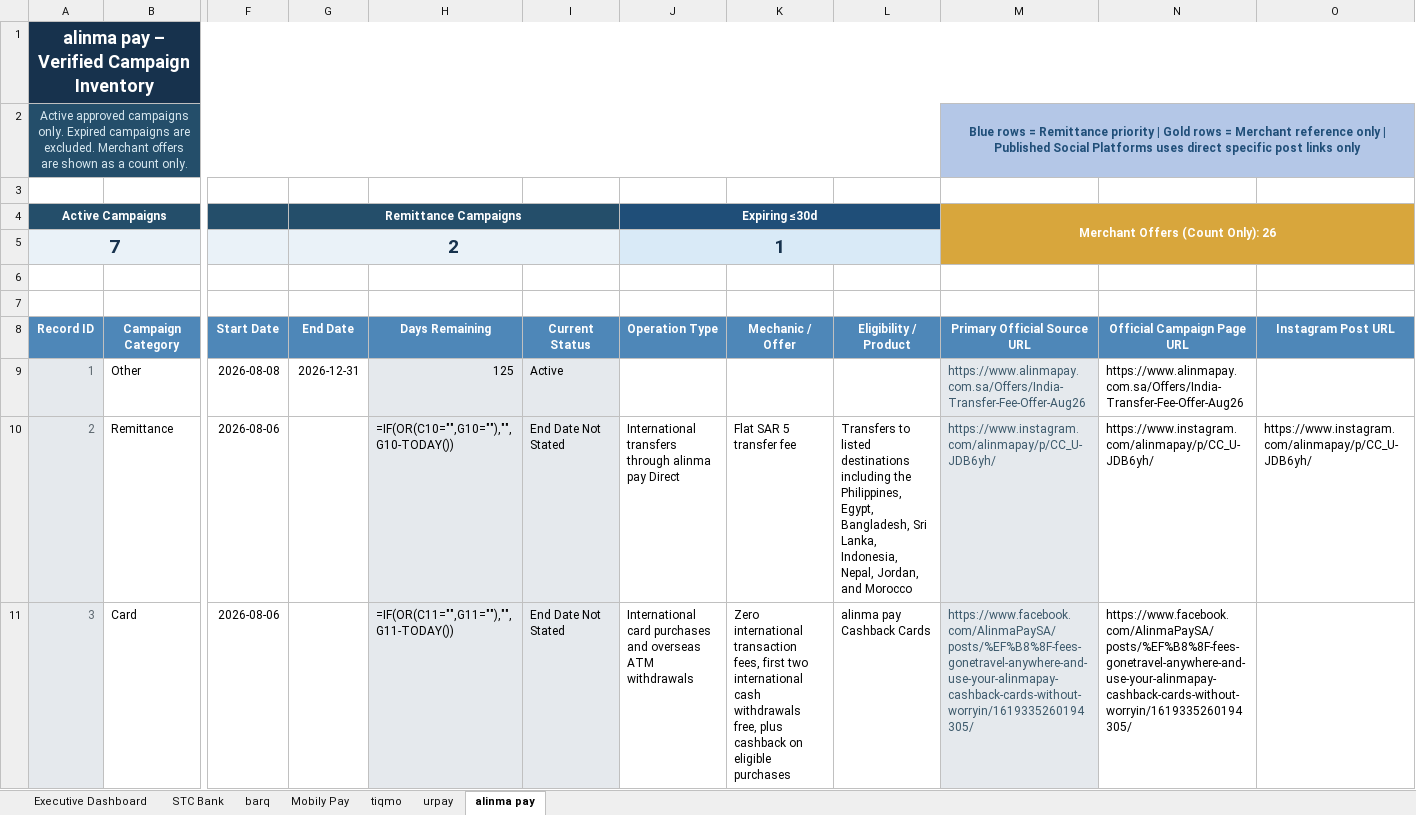
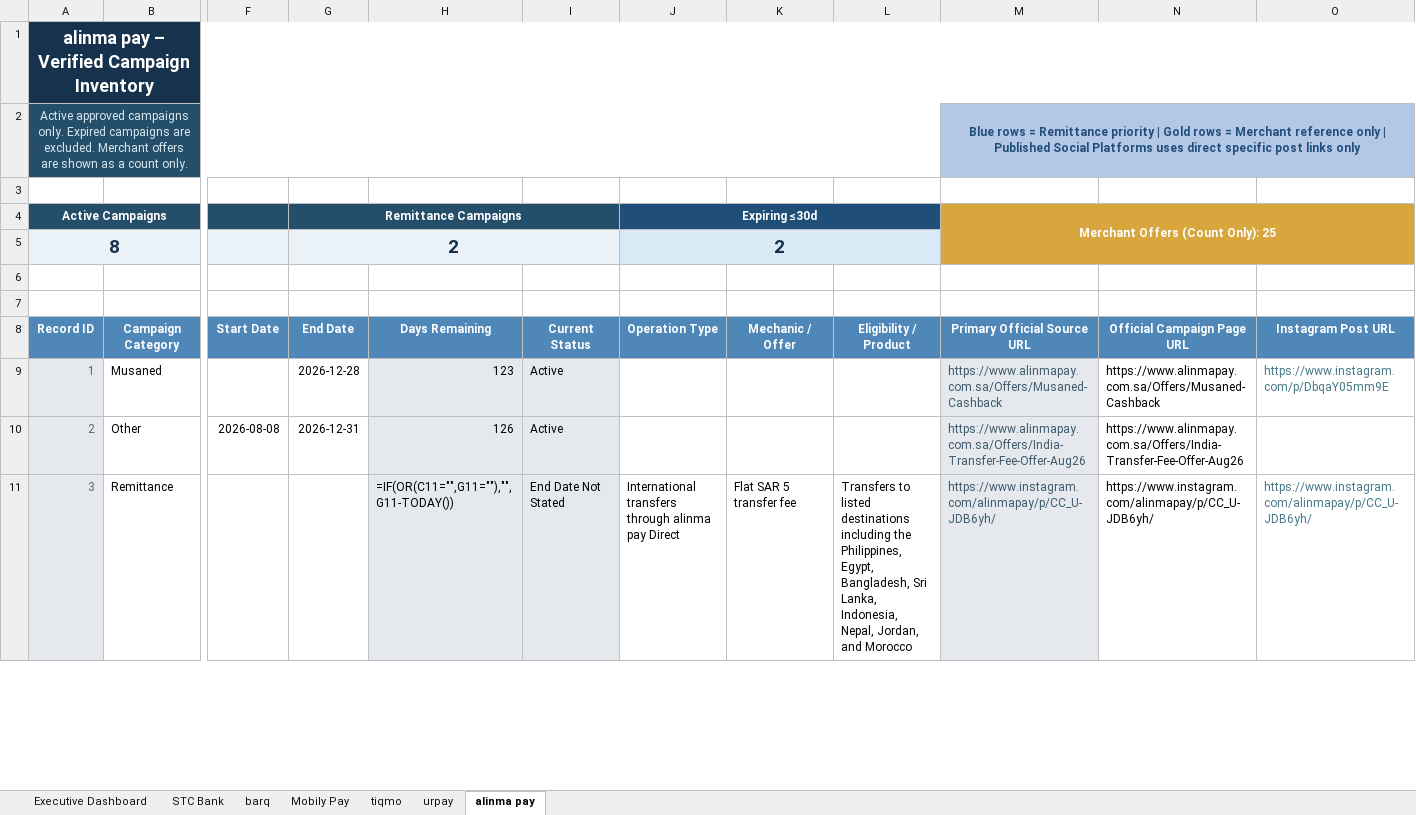
Before and after one commit to Mjmj777/competitor-monitor-v2, an Excel workbook: competitor_campaigns_latest.xlsx, sheet alinma pay, drawn as a sheet; only a part is shown, gaps mark what is left out; values as stored, in another font and other column widths than the file's, no borders; formulas without a stored value are shown as written; conditional formats and table styles not drawn; removed rows and columns are numbered as before the commit, all else as after; rows hold the shown columns only; the diff covers the shown part only; the diff names each change by its address in the sheet, - before the commit and + after, or states it on an @@ line.

```diff
--- a/competitor_campaigns_latest.xlsx (sheet alinma pay)
+++ b/competitor_campaigns_latest.xlsx (sheet alinma pay)
-M4: Merchant Offers (Count Only): 26
+M4: Merchant Offers (Count Only): 25
-A5 (Active Campaigns): 7
+A5 (Active Campaigns): 8
-J5 (Expiring ≤30d): 1
+J5 (Expiring ≤30d): 2
+row 9: 1 | Musaned |  | 2026-12-28 | 123 | Active |  |  |  | https://www.alinmapay.com.sa/Offers/Musaned-Cashback | https://www.alinmapay.com.sa/Offers/Musaned-Cashback | https://www.instagram.com/p/DbqaY05mm9E
-A10 (Active Campaigns): 1
+A10 (Active Campaigns): 2
-H10: 125
+H10: 126
-A11 (Active Campaigns): 2
+A11 (Active Campaigns): 3
-F11: 2026-08-06
+F11: (empty)
-H11: =IF(OR(C10="",G10=""),"",G10-TODAY())
+H11: =IF(OR(C11="",G11=""),"",G11-TODAY())
-O11 text colour: black
+O11 text colour: #467886
-row 11: 3 | Card | 2026-08-06 |  | =IF(OR(C11="",G11=""),"",G11-TODAY()) | End Date Not Stated | International card purchases and overseas ATM withdrawals | Zero international transaction fees, first two international cash withdrawals free, plus cashback on eligible purchases | alinma pay Cashback Cards | https://www.facebook.com/AlinmaPaySA/posts/%EF%B8%8F-fees-gonetravel-anywhere-and-use-your-alinmapay-cashback-cards-without-worryin/1619335260194305/ | https://www.facebook.com/AlinmaPaySA/posts/%EF%B8%8F-fees-gonetravel-anywhere-and-use-your-alinmapay-cashback-cards-without-worryin/1619335260194305/
```
Also changed, not shown: 2 added rows, 2 removed rows and 22 edited cells elsewhere in this sheet, sheet STC Bank, sheet Executive Dashboard, sheet tiqmo, sheet barq, sheet Mobily Pay, sheet urpay, formulas that keep their value, 12 other files.
